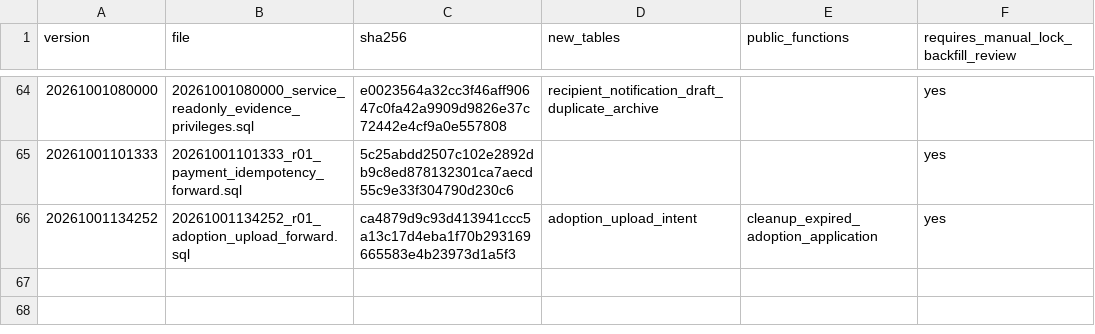
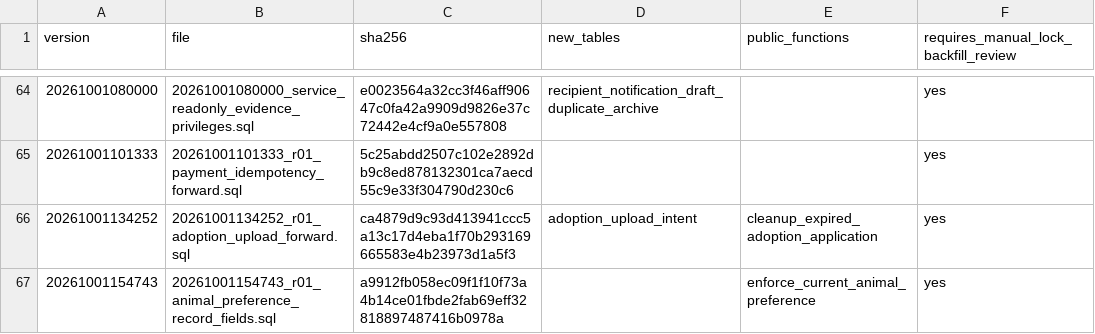
Before and after one commit to YNWAforever/hkscda, a CSV file: docs/evidence/audit-remediation-20260927/migration-manifest.csv, drawn as a sheet; only a part is shown, gaps mark what is left out.

Commit message:
fix(db): select only the present animal preference record field

```diff
--- a/docs/evidence/audit-remediation-20260927/migration-manifest.csv
+++ b/docs/evidence/audit-remediation-20260927/migration-manifest.csv
@@ -66 +66,2 @@ version,file,sha256,new_tables,public_functions,requires_manual_lock_backfill_re
 20261001134252,20261001134252_r01_adoption_upload_forward.sql,ca4879d9c93d413941ccc5a13c17d4eba1f70b293169665583e4b23973d1a5f3,adoption_upload_intent,cleanup_expired_adoption_application,yes
+20261001154743,20261001154743_r01_animal_preference_record_fields.sql,a9912fb058ec09f1f10f73a4b14ce01fbde2fab69eff32818897487416b0978a,,enforce_current_animal_preference,yes
```
Also changed, not shown: 5 other files.
